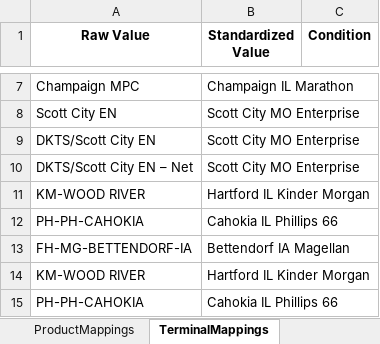
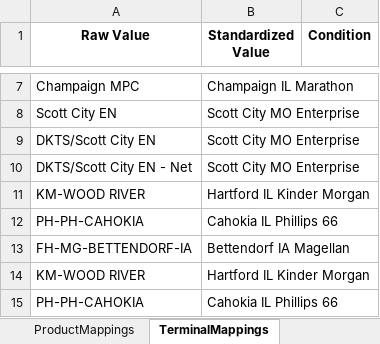
Before and after one commit to mattmizell/bde-project, an Excel workbook: mappings.xlsx, sheet TerminalMappings, drawn as a sheet; only a part is shown, gaps mark what is left out; values as stored, in another font and other column widths than the file's, no borders; the diff names each change by its address in the sheet, - before the commit and + after, or states it on an @@ line.

Commit message:
Update mappings.xlsx: normalize 'R' product variants and improve deduplication support

```diff
--- a/mappings.xlsx (sheet TerminalMappings)
+++ b/mappings.xlsx (sheet TerminalMappings)
-A10 (Raw Value): DKTS/Scott City EN – Net
+A10 (Raw Value): DKTS/Scott City EN - Net
```
